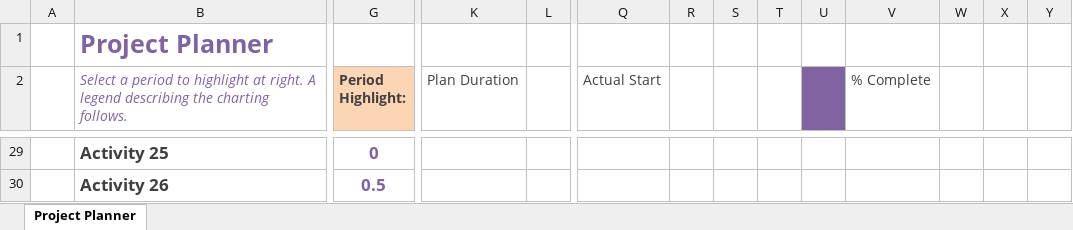
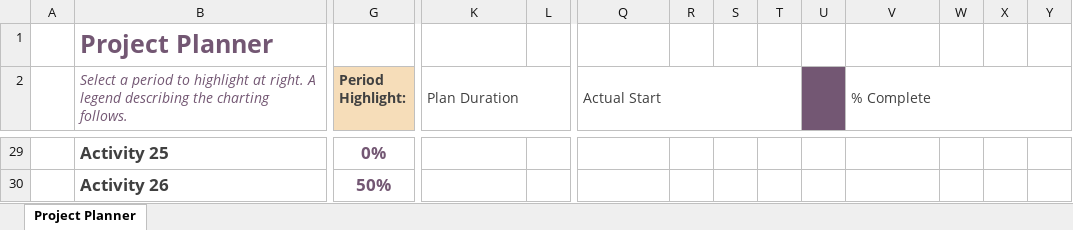
Before and after one commit to hellofromtheothersky/Excel-data-version-control-via-Git, an Excel workbook: excel/Gantt project planner1.xlsm, sheet Project Planner, drawn as a sheet; only a part is shown, gaps mark what is left out; values as stored, in another font and other column widths than the file's, no borders; conditional formats not drawn; the diff covers the shown part only; the diff names each change by its address in the sheet, - before the commit and + after, or states it on an @@ line.

Commit message:
Update Gantt project planner1.xlsm

```diff
--- a/excel/Gantt project planner1.xlsm (sheet Project Planner)
+++ b/excel/Gantt project planner1.xlsm (sheet Project Planner)
-B1:B2 text colour: #8064A2
+B1:B2 text colour: #735773
+K2:O2 merged
+Q2:T2 merged
-U2 fill: #8064A2
+U2 fill: #735773
+V2:Y2 merged
-G29:G30 text colour: #8064A2
+G29:G30 text colour: #735773
-G29 (Period Highlight:): 0
+G29 (Period Highlight:): 0%
-G30 (Period Highlight:): 0.5
+G30 (Period Highlight:): 50%
```
Also changed, not shown: 24 edited cells, cell formats and merged cells elsewhere in this sheet, 1 other file.
